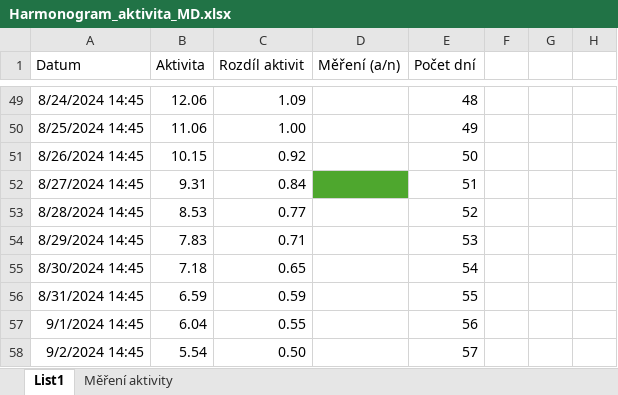
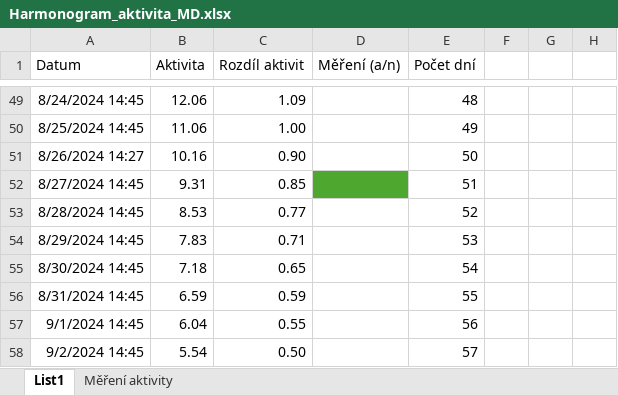
Before and after one commit to ptaceda/mrtva_doba_VU, an Excel workbook: Harmonogram_aktivita_MD.xlsx, sheet List1, drawn as a sheet; only a part is shown, gaps mark what is left out; values as stored, in another font and other column widths than the file's, no borders; charts and pictures not drawn; removed rows and columns are numbered as before the commit, all else as after; the diff names each change by its address in the sheet, - before the commit and + after, or states it on an @@ line.

```diff
--- a/Harmonogram_aktivita_MD.xlsx (sheet List1)
+++ b/Harmonogram_aktivita_MD.xlsx (sheet List1)
-row 51: 8/26/2024 14:45 | 10.15 | 0.92 |  | 50
+row 51: 8/26/2024 14:27 | 10.16 | 0.90 |  | 50
-C52 (Rozdíl aktivit): 0.84
+C52 (Rozdíl aktivit): 0.85
```
Also changed, not shown: sheet Měření aktivity.
